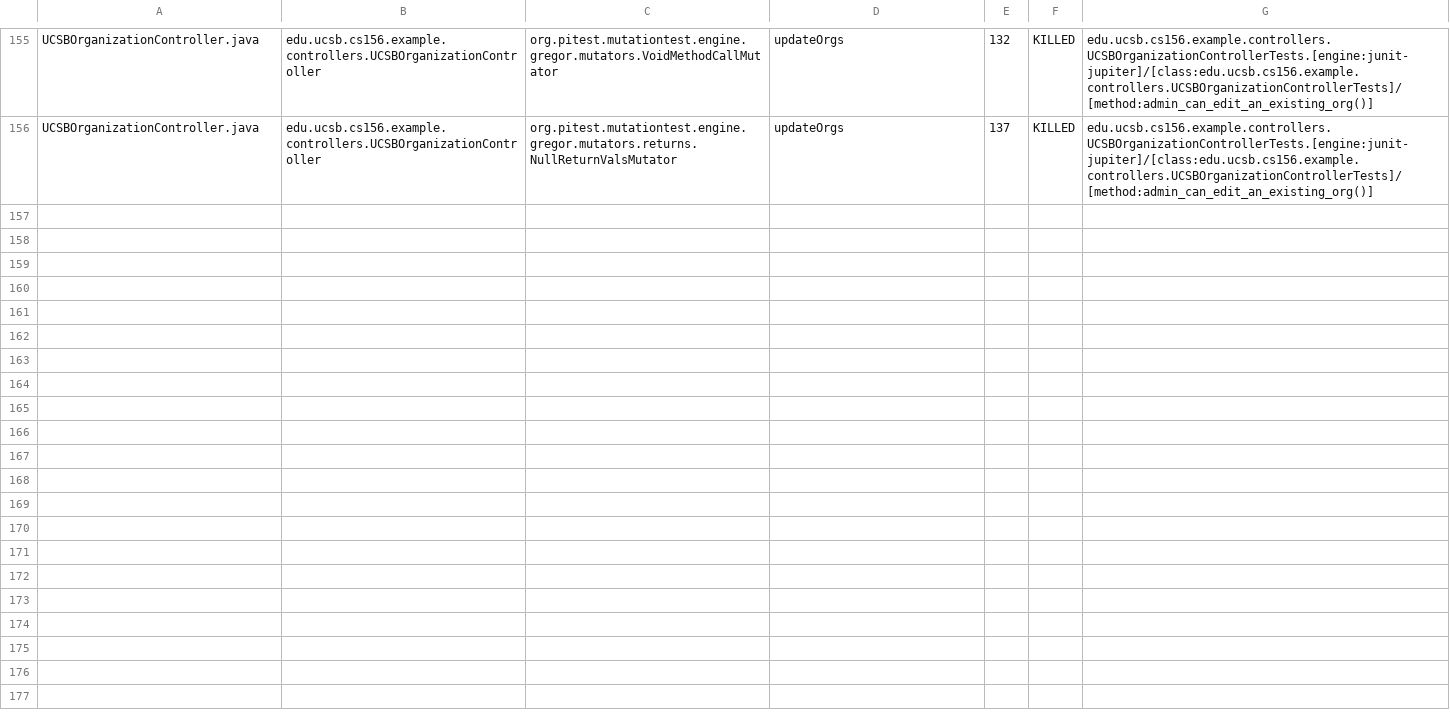
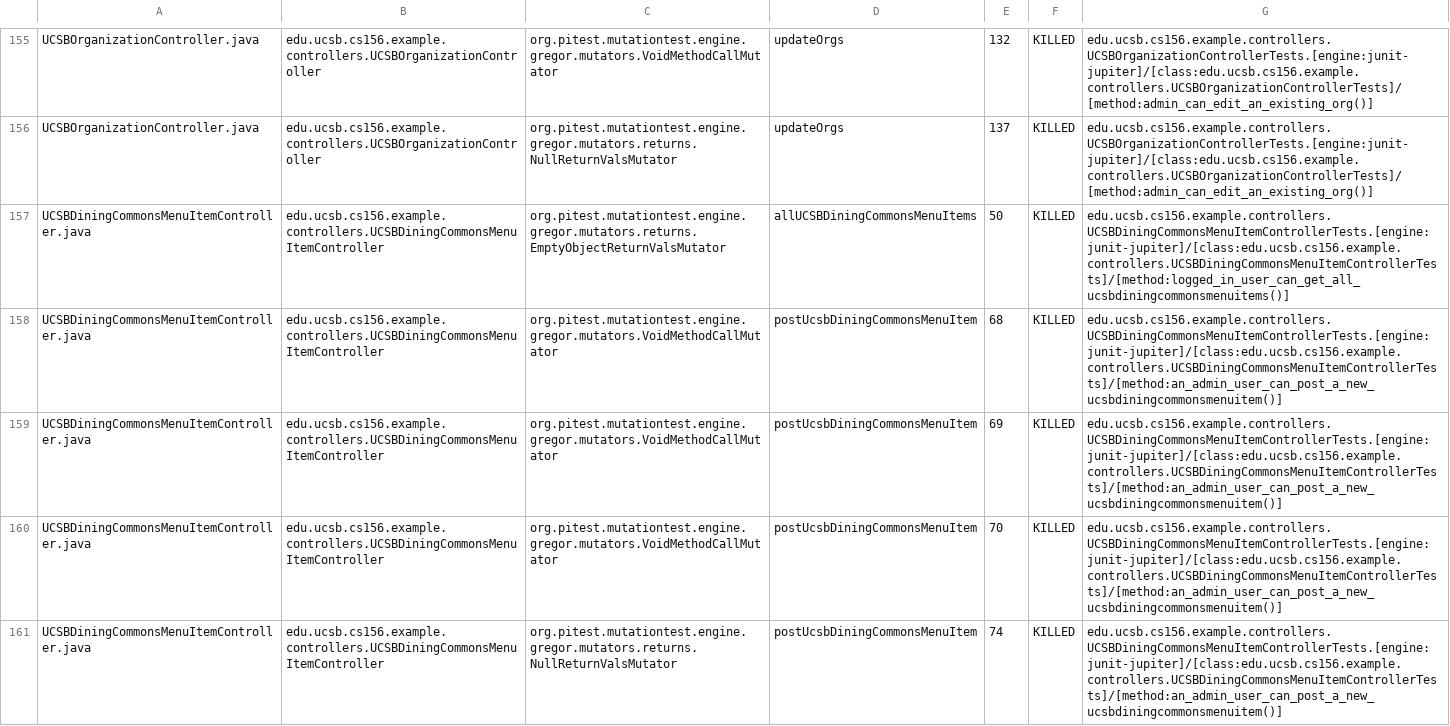
Before and after one commit to ucsb-cs156-s25/team01-s25-08, a CSV file: pitest/mutations.csv, drawn as a sheet; only a part is shown, gaps mark what is left out; the diff names each change by its address in the sheet, - before the commit and + after, or states it on an @@ line.

Commit message:
Deploying to gh-pages from @ ucsb-cs156-s25/team01-s25-08@14864f5ae2c6cc6ffc2e8989ff43ef9f6693ef9d 🚀

```diff
--- a/pitest/mutations.csv
+++ b/pitest/mutations.csv
+row 157: UCSBDiningCommonsMenuItemController.java | edu.ucsb.cs156.example.controllers.UCSBDiningCommonsMenuItemController | org.pitest.mutationtest.engine.gregor.mutators.returns.EmptyObjectReturnValsMutator | allUCSBDiningCommonsMenuItems | 50 | KILLED | edu.ucsb.cs156.example.controllers.UCSBDiningCommonsMenuItemControllerTests.[engine:junit-jupiter]/[class:edu.ucsb.cs156.example.controllers.UCSBDiningCommonsMenuItemControllerTests]/[method:logged_in_user_can_get_all_ucsbdiningcommonsmenuitems()]
+row 158: UCSBDiningCommonsMenuItemController.java | edu.ucsb.cs156.example.controllers.UCSBDiningCommonsMenuItemController | org.pitest.mutationtest.engine.gregor.mutators.VoidMethodCallMutator | postUcsbDiningCommonsMenuItem | 68 | KILLED | edu.ucsb.cs156.example.controllers.UCSBDiningCommonsMenuItemControllerTests.[engine:junit-jupiter]/[class:edu.ucsb.cs156.example.controllers.UCSBDiningCommonsMenuItemControllerTests]/[method:an_admin_user_can_post_a_new_ucsbdiningcommonsmenuitem()]
+row 159: UCSBDiningCommonsMenuItemController.java | edu.ucsb.cs156.example.controllers.UCSBDiningCommonsMenuItemController | org.pitest.mutationtest.engine.gregor.mutators.VoidMethodCallMutator | postUcsbDiningCommonsMenuItem | 69 | KILLED | edu.ucsb.cs156.example.controllers.UCSBDiningCommonsMenuItemControllerTests.[engine:junit-jupiter]/[class:edu.ucsb.cs156.example.controllers.UCSBDiningCommonsMenuItemControllerTests]/[method:an_admin_user_can_post_a_new_ucsbdiningcommonsmenuitem()]
+row 160: UCSBDiningCommonsMenuItemController.java | edu.ucsb.cs156.example.controllers.UCSBDiningCommonsMenuItemController | org.pitest.mutationtest.engine.gregor.mutators.VoidMethodCallMutator | postUcsbDiningCommonsMenuItem | 70 | KILLED | edu.ucsb.cs156.example.controllers.UCSBDiningCommonsMenuItemControllerTests.[engine:junit-jupiter]/[class:edu.ucsb.cs156.example.controllers.UCSBDiningCommonsMenuItemControllerTests]/[method:an_admin_user_can_post_a_new_ucsbdiningcommonsmenuitem()]
+row 161: UCSBDiningCommonsMenuItemController.java | edu.ucsb.cs156.example.controllers.UCSBDiningCommonsMenuItemController | org.pitest.mutationtest.engine.gregor.mutators.returns.NullReturnValsMutator | postUcsbDiningCommonsMenuItem | 74 | KILLED | edu.ucsb.cs156.example.controllers.UCSBDiningCommonsMenuItemControllerTests.[engine:junit-jupiter]/[class:edu.ucsb.cs156.example.controllers.UCSBDiningCommonsMenuItemControllerTests]/[method:an_admin_user_can_post_a_new_ucsbdiningcommonsmenuitem()]
```
Also changed, not shown: 23 other files.
